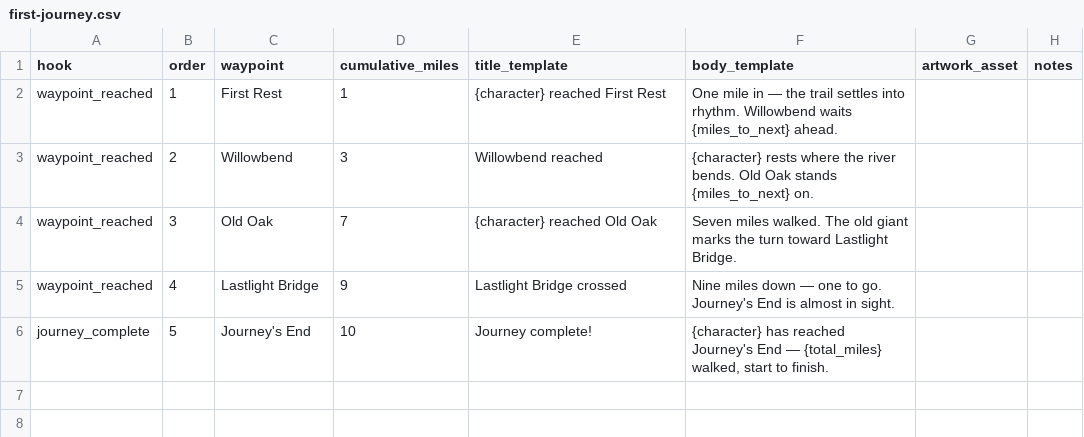
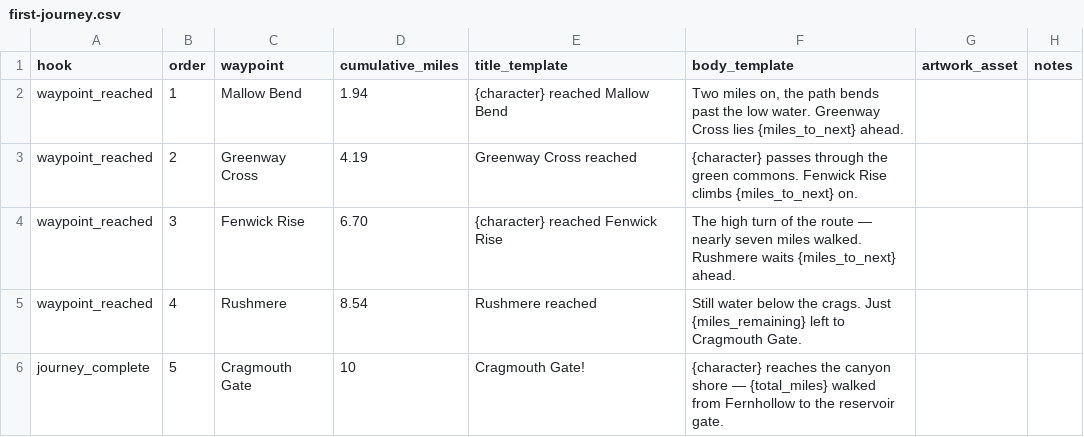
Before and after one commit to jwhite-ray/JourneyTracker, a CSV file: docs/notifications/first-journey.csv, drawn as a sheet.

```diff
--- a/docs/notifications/first-journey.csv
+++ b/docs/notifications/first-journey.csv
@@ -1,6 +1,6 @@
 hook,order,waypoint,cumulative_miles,title_template,body_template,artwork_asset,notes
-waypoint_reached,1,First Rest,1,{character} reached First Rest,"One mile in — the trail settles into rhythm. Willowbend waits {miles_to_next} ahead.",,
-waypoint_reached,2,Willowbend,3,Willowbend reached,"{character} rests where the river bends. Old Oak stands {miles_to_next} on.",,
-waypoint_reached,3,Old Oak,7,{character} reached Old Oak,"Seven miles walked. The old giant marks the turn toward Lastlight Bridge.",,
-waypoint_reached,4,Lastlight Bridge,9,Lastlight Bridge crossed,"Nine miles down — one to go. Journey's End is almost in sight.",,
-journey_complete,5,Journey's End,10,Journey complete!,"{character} has reached Journey's End — {total_miles} walked, start to finish.",,
+waypoint_reached,1,Mallow Bend,1.94,{character} reached Mallow Bend,"Two miles on, the path bends past the low water. Greenway Cross lies {miles_to_next} ahead.",,
+waypoint_reached,2,Greenway Cross,4.19,Greenway Cross reached,"{character} passes through the green commons. Fenwick Rise climbs {miles_to_next} on.",,
+waypoint_reached,3,Fenwick Rise,6.70,{character} reached Fenwick Rise,"The high turn of the route — nearly seven miles walked. Rushmere waits {miles_to_next} ahead.",,
+waypoint_reached,4,Rushmere,8.54,Rushmere reached,"Still water below the crags. Just {miles_remaining} left to Cragmouth Gate.",,
+journey_complete,5,Cragmouth Gate,10,Cragmouth Gate!,"{character} reaches the canyon shore — {total_miles} walked from Fernhollow to the reservoir gate.",,
```
Also changed, not shown: 5 other files.
